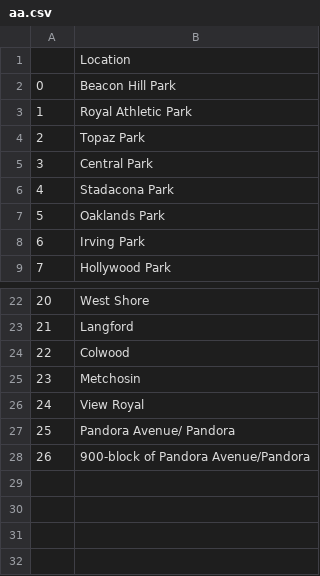
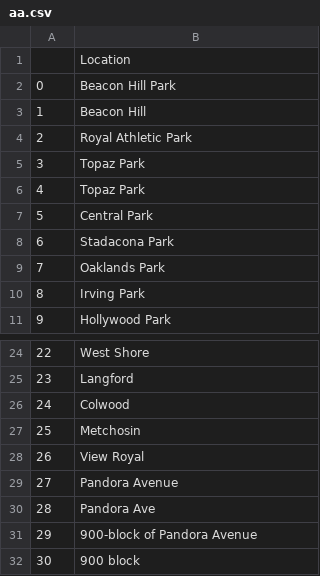
Before and after one commit to alex-jk/SWB-GVCEH, a CSV file: data/appendices/aa.csv, drawn as a sheet; only a part is shown, gaps mark what is left out; addresses are those after the commit; the diff names each change by its address in the sheet, - before the commit and + after, or states it on an @@ line.

```diff
--- a/data/appendices/aa.csv
+++ b/data/appendices/aa.csv
+row 3: 1 | Beacon Hill
@@ column A renumbered between rows 4 and 30 @@
+row 5: 3 | Topaz Park
-B29: Pandora Avenue/ Pandora
+B29: Pandora Avenue
-B30: 900-block of Pandora Avenue/Pandora
+B30: Pandora Ave
+row 31: 29 | 900-block of Pandora Avenue
+row 32: 30 | 900 block
```
Also changed, not shown: data/appendices/aborganizations.csv, data/appendices/abpersons.csv, 2 other files.
